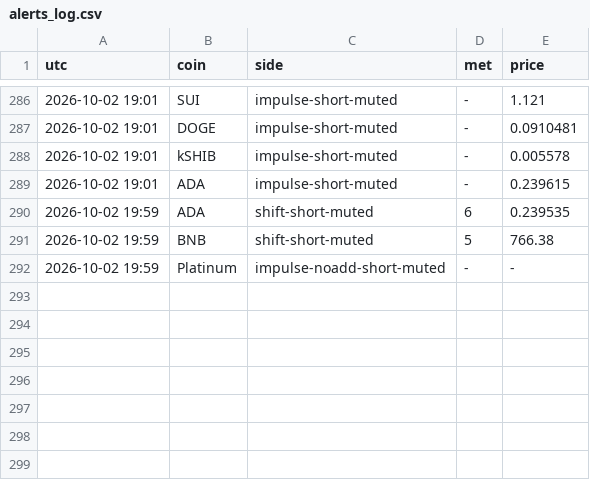
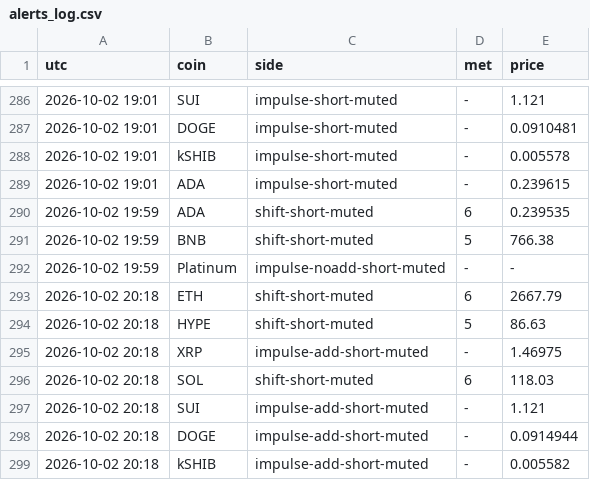
Before and after one commit to pleeb756/Setup-grader-alerts-, a CSV file: alerts_log.csv, drawn as a sheet; only a part is shown, gaps mark what is left out; the diff names each change by its address in the sheet, - before the commit and + after, or states it on an @@ line.

```diff
--- a/alerts_log.csv
+++ b/alerts_log.csv
+row 293: 2026-10-02 20:18 | ETH | shift-short-muted | 6 | 2667.79
+row 294: 2026-10-02 20:18 | HYPE | shift-short-muted | 5 | 86.63
+row 295: 2026-10-02 20:18 | XRP | impulse-add-short-muted | - | 1.46975
+row 296: 2026-10-02 20:18 | SOL | shift-short-muted | 6 | 118.03
+row 297: 2026-10-02 20:18 | SUI | impulse-add-short-muted | - | 1.121
+row 298: 2026-10-02 20:18 | DOGE | impulse-add-short-muted | - | 0.0914944
+row 299: 2026-10-02 20:18 | kSHIB | impulse-add-short-muted | - | 0.005582
```
Also changed, not shown: outcomes.csv, 4 other files.
